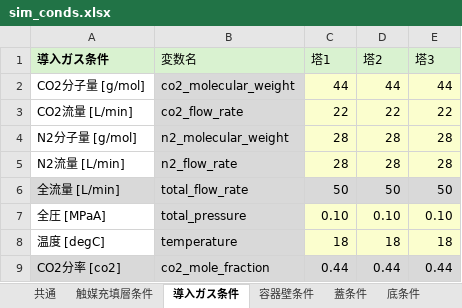
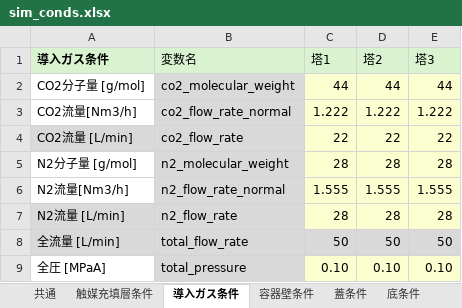
Before and after one commit to zenmainosamurai/PSA, an Excel workbook: conditions/5_08_mod_logging2/sim_conds.xlsx, sheet 導入ガス条件, drawn as a sheet; only a part is shown; the shorter side is filled out with more unchanged rows; values as stored, in another font and other column widths than the file's, no borders; addresses are those after the commit; the diff names each change by its address in the sheet, - before the commit and + after, or states it on an @@ line.

```diff
--- a/conditions/5_08_mod_logging2/sim_conds.xlsx (sheet 導入ガス条件)
+++ b/conditions/5_08_mod_logging2/sim_conds.xlsx (sheet 導入ガス条件)
+row 3: CO2流量[Nm3/h] | co2_flow_rate_normal | 1.222 | 1.222 | 1.222
-A4 fill: none
+A4 fill: #D9D9D9
+row 6: N2流量[Nm3/h] | n2_flow_rate_normal | 1.555 | 1.555 | 1.555
-A7 fill: none
+A7 fill: #D9D9D9
```
Also changed, not shown: sheet 触媒充填層条件, formulas that keep their value, 1 other file.
